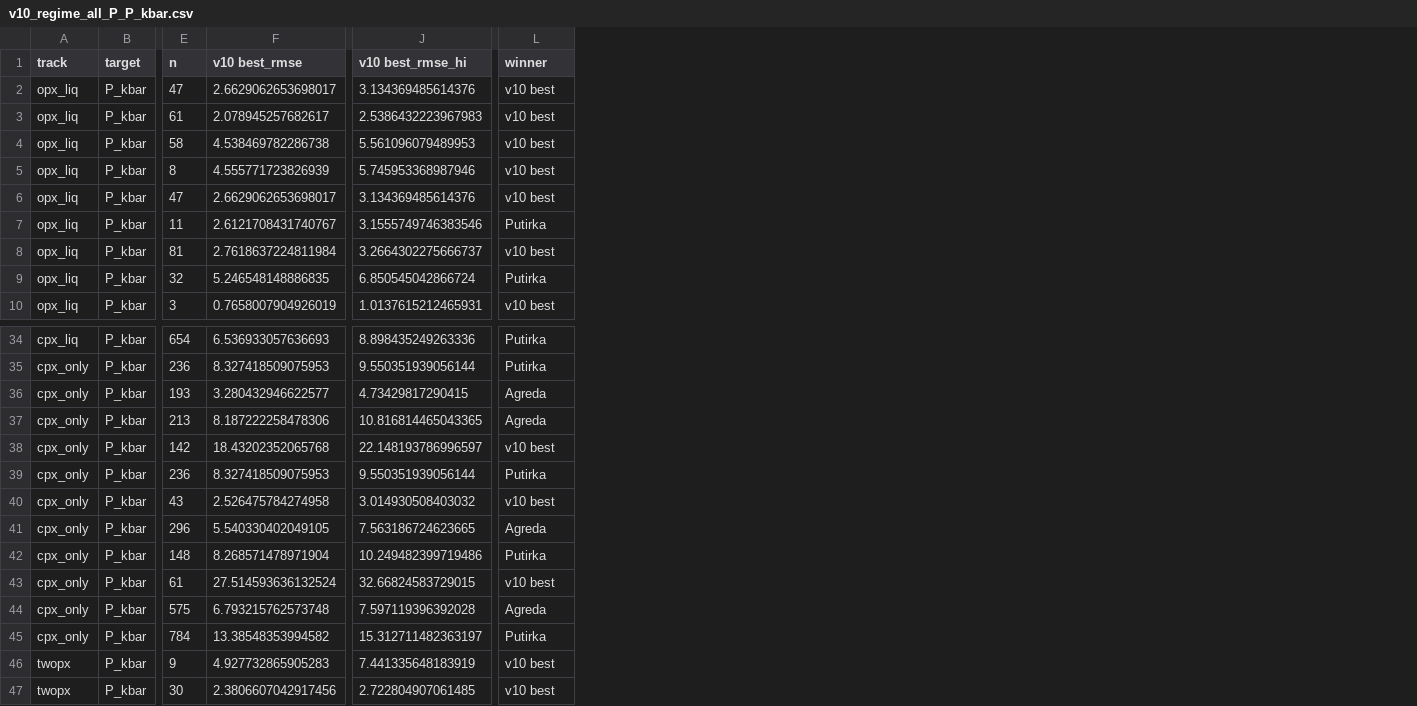
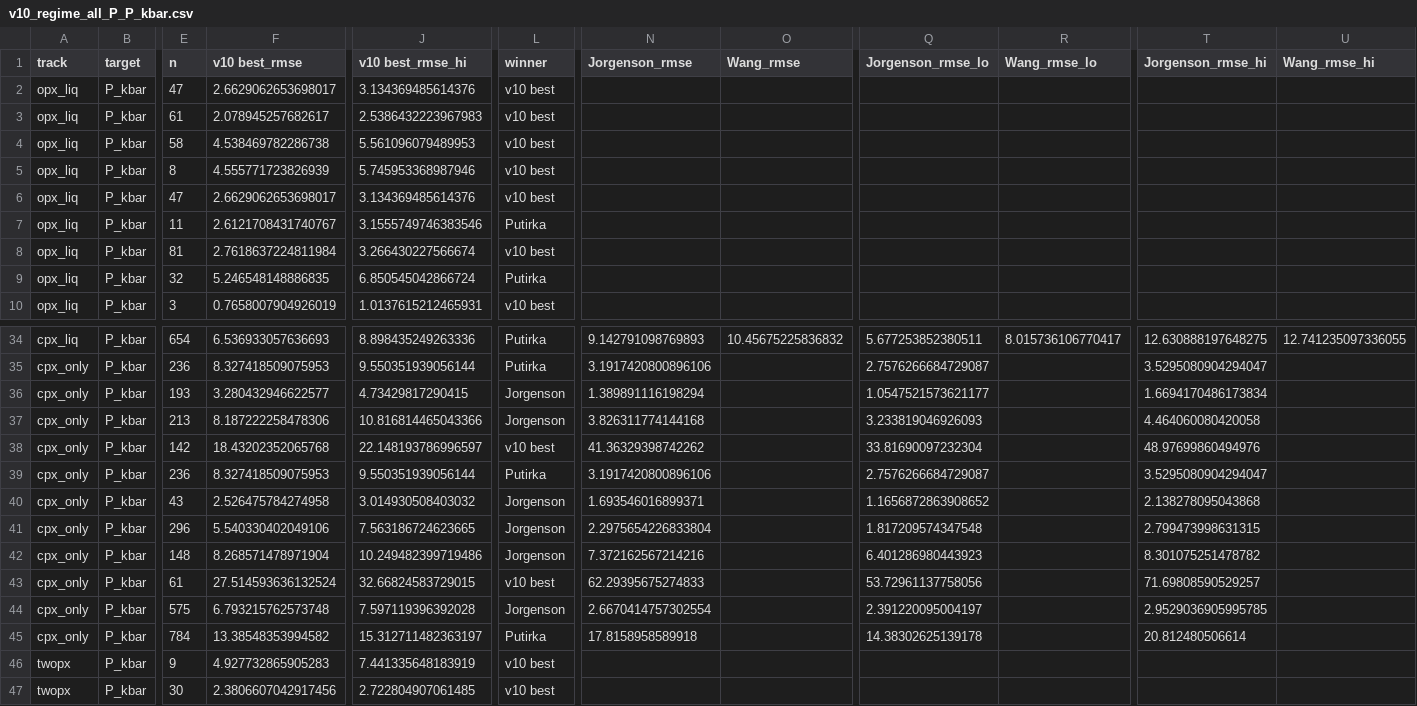
Before and after one commit to NoisySnooper/Orthopyroxene-ML-Project, a CSV file: tables/v10_regime_all_P_P_kbar.csv, drawn as a sheet; only a part is shown, gaps mark what is left out; the diff covers the shown part only; the diff names each change by its address in the sheet, - before the commit and + after, or states it on an @@ line.

Commit message:
Phase G fix: populate Jorgenson 2022 + Wang 2021 in regime benchmark
Jorgenson/Wang branches in v10_phase_g_regime_allmodels.py had been
using the minimal `_agreda_*_rename()` dicts to build their input
frames, which omit the columns Thermobar drops during normalization
(Fe3Fet_Liq, NiO_Liq, CoO_Liq, CO2_Liq, H2O_Liq, Sample_ID_Liq for
cpx_liq; K2O_Cpx for cpx_only). Result: every Jorgenson + Wang call
threw during `_safe()` catch, silently producing zero rows in
v10_regime_allmodels.csv.

Fix: reuse the Putirka-grade phase frames
(`_cpx_phase_frame` + `_liq_phase_frame_from_cpx_liq`) which already
populate the full Thermobar schema with sensible defaults. Smoke test
on cpx_liq (n=654) and cpx_only (n=784) returns finite, physically
reasonable values.

Impact after re-run:
  method_family | before  after
  Jorgenson     | 0    -> 68
  Wang          | 0    -> 34
  v10           | 4128 -> 4400 (unrelated; +272 universal rows
                                retained for historical comparison)

Regenerated: v10_regime_{opx,cpx,combined,all}.{pdf,png} and
tables/v10_regime_*_{P,T}_{T_C,P_kbar}.{md,csv}.

```diff
--- a/tables/v10_regime_all_P_P_kbar.csv
+++ b/tables/v10_regime_all_P_P_kbar.csv
+column N (Jorgenson_rmse), rows 34-45: 9.142791098769893 | 3.1917420800896106 | 1.389891116198294 | 3.826311774144168 | 41.36329398742262 | 3.1917420800896106 | 1.693546016899371 | 2.2975654226833804 | 7.372162567214216 | 62.29395675274833 | 2.6670414757302554 | 17.8158958589918
+column O (Wang_rmse), row 34: 10.45675225836832
+column Q (Jorgenson_rmse_lo), rows 34-45: 5.677253852380511 | 2.7576266684729087 | 1.0547521573621177 | 3.233819046926093 | 33.81690097232304 | 2.7576266684729087 | 1.1656872863908652 | 1.817209574347548 | 6.401286980443923 | 53.72961137758056 | 2.391220095004197 | 14.38302625139178
+column R (Wang_rmse_lo), row 34: 8.015736106770417
+column T (Jorgenson_rmse_hi), rows 34-45: 12.630888197648275 | 3.5295080904294047 | 1.6694170486173834 | 4.464060080420058 | 48.97699860494976 | 3.5295080904294047 | 2.138278095043868 | 2.799473998631315 | 8.301075251478782 | 71.69808590529257 | 2.9529036905995785 | 20.812480506614
+column U (Wang_rmse_hi), row 34: 12.741235097336055
-J8 (v10 best_rmse_hi): 3.2664302275666737
+J8 (v10 best_rmse_hi): 3.266430227566674
-L36:L37 (winner): Agreda
+L36:L37 (winner): Jorgenson
-J37 (v10 best_rmse_hi): 10.816814465043365
+J37 (v10 best_rmse_hi): 10.816814465043366
-L40 (winner): v10 best
+L40 (winner): Jorgenson
-F41 (v10 best_rmse): 5.540330402049105
+F41 (v10 best_rmse): 5.540330402049106
-L41 (winner): Agreda
+L41 (winner): Jorgenson
-L42 (winner): Putirka
+L42 (winner): Jorgenson
-L44 (winner): Agreda
+L44 (winner): Jorgenson
```
Also changed, not shown: 5 edited cells elsewhere in this file, tables/v10_regime_all_P_T_C.csv, tables/v10_regime_all_T_P_kbar.csv, 26 other files.
